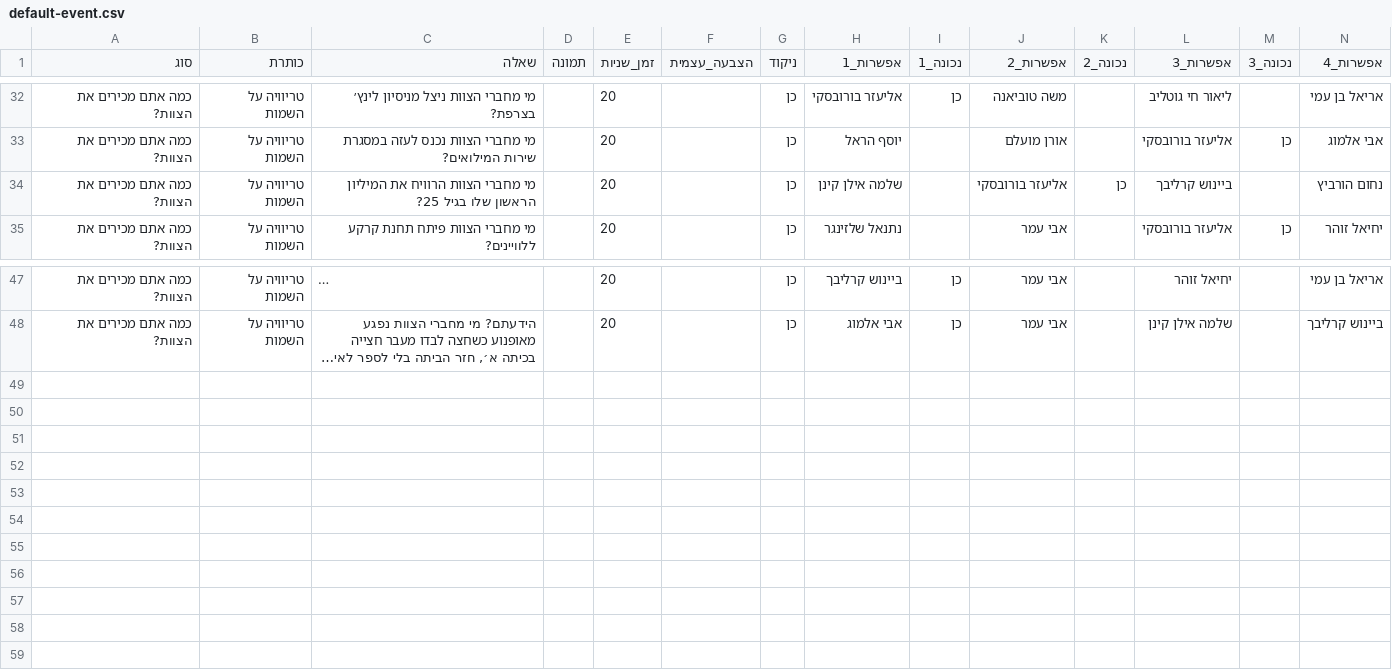
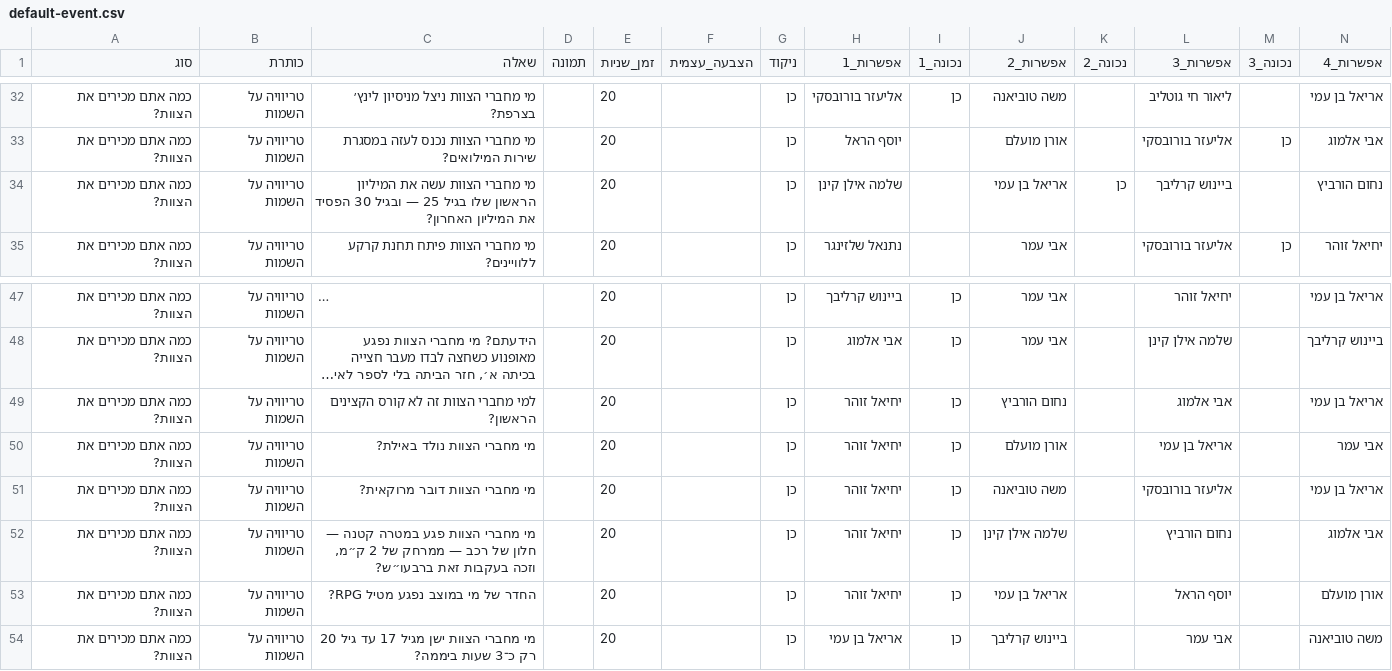
Before and after one commit to BEINUSH/tzevet-2, a CSV file: prisma/default-event.csv, drawn as a sheet; only a part is shown, gaps mark what is left out; long unchanged cells end in …; rows hold the shown columns only; the diff names each change by its address in the sheet, - before the commit and + after, or states it on an @@ line.

Commit message:
Add Yehiel Zohar and Ariel Ben Ami trivia

```diff
--- a/prisma/default-event.csv
+++ b/prisma/default-event.csv
-C34 (שאלה): …מחברי הצוות הרוויח את המיליון הראשון שלו בגיל 25?
+C34 (שאלה): …מחברי הצוות עשה את המיליון הראשון שלו בגיל 25 — ובגיל 30 הפסיד את המיליון האחרון?
-J34 (אפשרות_2): אליעזר בורובסקי
+J34 (אפשרות_2): אריאל בן עמי
+row 49: כמה אתם מכירים את הצוות? | טריוויה על השמות | למי מחברי הצוות זה לא קורס הקצינים הראשון? |  | 20 |  | כן | יחיאל זוהר | כן | נחום הורביץ |  | אבי אלמוג |  | אריאל בן עמי
+row 50: כמה אתם מכירים את הצוות? | טריוויה על השמות | מי מחברי הצוות נולד באילת? |  | 20 |  | כן | יחיאל זוהר | כן | אורן מועלם |  | אריאל בן עמי |  | אבי עמר
+row 51: כמה אתם מכירים את הצוות? | טריוויה על השמות | מי מחברי הצוות דובר מרוקאית? |  | 20 |  | כן | יחיאל זוהר | כן | משה טוביאנה |  | אליעזר בורובסקי |  | אריאל בן עמי
+row 52: כמה אתם מכירים את הצוות? | טריוויה על השמות | מי מחברי הצוות פגע במטרה קטנה — חלון של רכב — ממרחק של 2 ק״מ, וזכה בעקבות זאת ברבעו״ש? |  | 20 |  | כן | יחיאל זוהר | כן | שלמה אילן קינן |  | נחום הורביץ |  | אבי אלמוג
+row 53: כמה אתם מכירים את הצוות? | טריוויה על השמות | החדר של מי במוצב נפגע מטיל RPG? |  | 20 |  | כן | יחיאל זוהר | כן | אריאל בן עמי |  | יוסף הראל |  | אורן מועלם
+row 54: כמה אתם מכירים את הצוות? | טריוויה על השמות | מי מחברי הצוות ישן מגיל 17 עד גיל 20 רק כ־3 שעות ביממה? |  | 20 |  | כן | אריאל בן עמי | כן | ביינוש קרליבך |  | אבי עמר |  | משה טוביאנה
```
